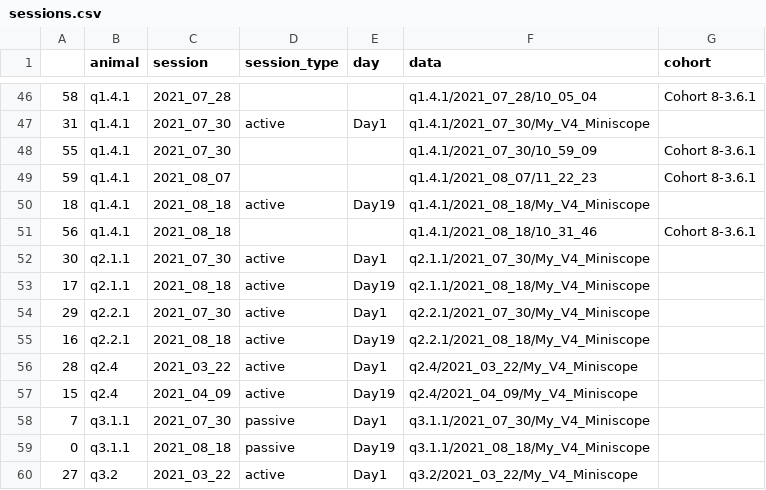
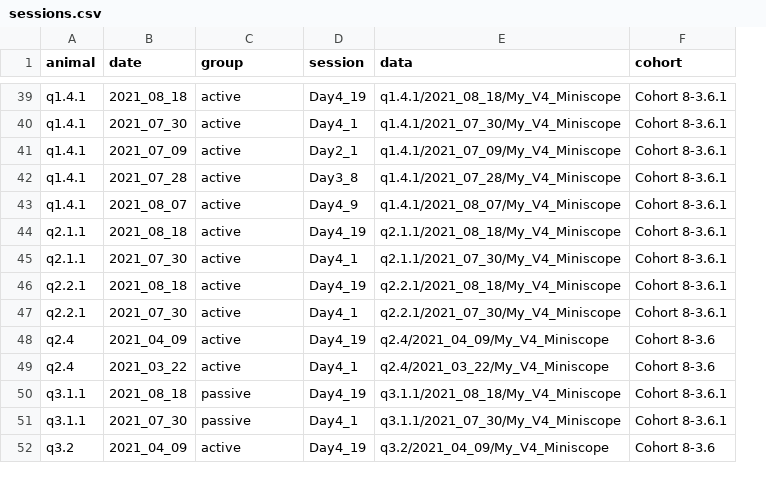
Before and after one commit to MetaCell/calcium-imaging-analysis-mcgill, a CSV file: metadata/sessions.csv, drawn as a sheet; only a part is shown, gaps mark what is left out; removed rows and columns are numbered as before the commit, all else as after; the diff covers the shown part only; the diff names each change by its address in the sheet, - before the commit and + after, or states it on an @@ line.

Commit message:
update session metadata

```diff
--- a/metadata/sessions.csv
+++ b/metadata/sessions.csv
-column A, rows 46-54: 58 | 31 | 55 | 59 | 18 | 56 | 30 | 17 | 29; rows 56-60: 28 | 15 | 7 | 0 | 27
-column E (day), rows 47-54: Day1 |  |  | Day19 |  | Day1 | Day19 | Day1; rows 56-60: Day1 | Day19 | Day1 | Day19 | Day1
+column D (session), rows 39-52: Day4_19 | Day4_1 | Day2_1 | Day3_8 | Day4_9 | Day4_19 | Day4_1 | Day4_19 | Day4_1 | Day4_19 | Day4_1 | Day4_19 | Day4_1 | Day4_19
-B1: session
+B1: date
-C1: session_type
+C1: group
-B39 (date): 2021_07_28
+B39 (date): 2021_08_18
-C39 (group): (empty)
+C39 (group): active
-E39 (data): q1.4.1/2021_07_28/10_05_04
+E39 (data): q1.4.1/2021_08_18/My_V4_Miniscope
-F40 (cohort): (empty)
+F40 (cohort): Cohort 8-3.6.1
-B41 (date): 2021_07_30
+B41 (date): 2021_07_09
-C41:C42 (group): (empty)
+C41:C42 (group): active
-E41 (data): q1.4.1/2021_07_30/10_59_09
+E41 (data): q1.4.1/2021_07_09/My_V4_Miniscope
-B42 (date): 2021_08_07
+B42 (date): 2021_07_28
-E42 (data): q1.4.1/2021_08_07/11_22_23
+E42 (data): q1.4.1/2021_07_28/My_V4_Miniscope
-B43 (date): 2021_08_18
+B43 (date): 2021_08_07
-E43 (data): q1.4.1/2021_08_18/My_V4_Miniscope
+E43 (data): q1.4.1/2021_08_07/My_V4_Miniscope
-F43 (cohort): (empty)
+F43 (cohort): Cohort 8-3.6.1
-A44 (animal): q1.4.1
+A44 (animal): q2.1.1
-C44 (group): (empty)
+C44 (group): active
-E44 (data): q1.4.1/2021_08_18/10_31_46
+E44 (data): q2.1.1/2021_08_18/My_V4_Miniscope
-F45:F47 (cohort): (empty)
+F45:F47 (cohort): Cohort 8-3.6.1
-A46 (animal): q2.1.1
+A46 (animal): q2.2.1
-E46 (data): q2.1.1/2021_08_18/My_V4_Miniscope
+E46 (data): q2.2.1/2021_08_18/My_V4_Miniscope
-row 55: 16 | q2.2.1 | 2021_08_18 | active | Day19 | q2.2.1/2021_08_18/My_V4_Miniscope
-B48 (date): 2021_03_22
+B48 (date): 2021_04_09
-E48 (data): q2.4/2021_03_22/My_V4_Miniscope
+E48 (data): q2.4/2021_04_09/My_V4_Miniscope
-F48:F49 (cohort): (empty)
+F48:F49 (cohort): Cohort 8-3.6
-B49 (date): 2021_04_09
+B49 (date): 2021_03_22
-E49 (data): q2.4/2021_04_09/My_V4_Miniscope
+E49 (data): q2.4/2021_03_22/My_V4_Miniscope
-B50 (date): 2021_07_30
+B50 (date): 2021_08_18
-E50 (data): q3.1.1/2021_07_30/My_V4_Miniscope
+E50 (data): q3.1.1/2021_08_18/My_V4_Miniscope
-F50:F51 (cohort): (empty)
+F50:F51 (cohort): Cohort 8-3.6.1
-B51 (date): 2021_08_18
+B51 (date): 2021_07_30
-E51 (data): q3.1.1/2021_08_18/My_V4_Miniscope
+E51 (data): q3.1.1/2021_07_30/My_V4_Miniscope
-B52 (date): 2021_03_22
+B52 (date): 2021_04_09
-E52 (data): q3.2/2021_03_22/My_V4_Miniscope
+E52 (data): q3.2/2021_04_09/My_V4_Miniscope
-F52 (cohort): (empty)
+F52 (cohort): Cohort 8-3.6
```
Also changed, not shown: 7 removed rows and 104 edited cells elsewhere in this file.
